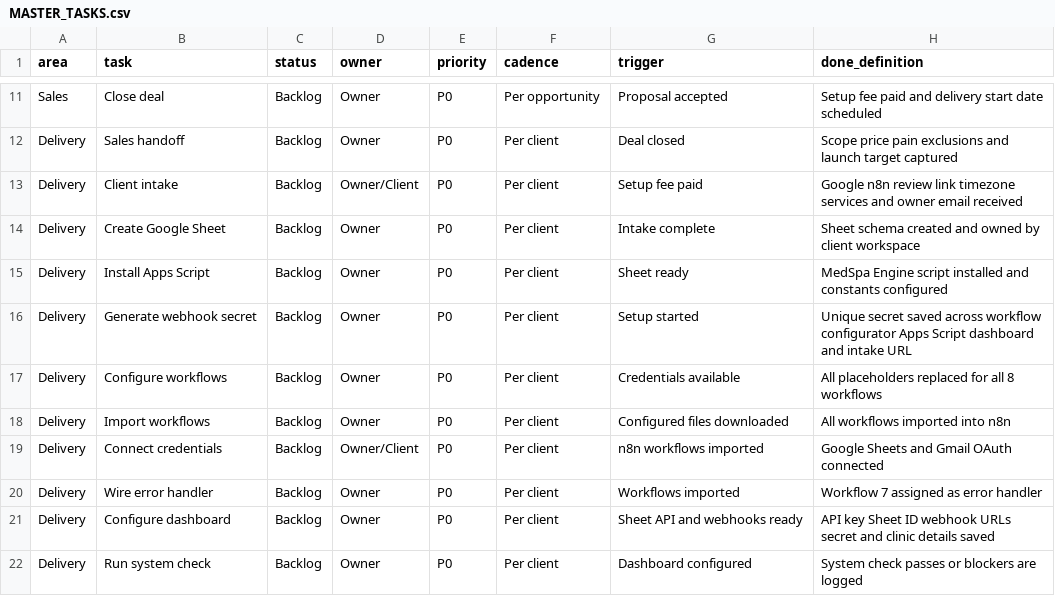
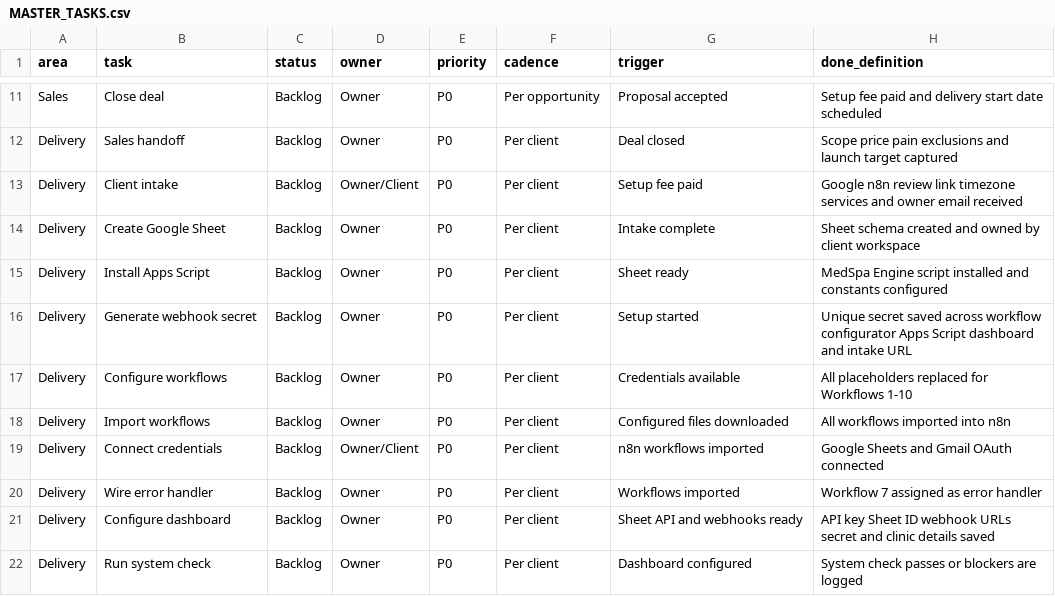
Before and after one commit to vibekb1234-oss/med_spa_engine, a CSV file: operations/MASTER_TASKS.csv, drawn as a sheet; only a part is shown, gaps mark what is left out.

```diff
--- a/operations/MASTER_TASKS.csv
+++ b/operations/MASTER_TASKS.csv
@@ -16,3 +16,3 @@ Delivery,Install Apps Script,Backlog,Owner,P0,Per client,Sheet ready,MedSpa Engi
 Delivery,Generate webhook secret,Backlog,Owner,P0,Per client,Setup started,Unique secret saved across workflow configurator Apps Script dashboard and intake URL
-Delivery,Configure workflows,Backlog,Owner,P0,Per client,Credentials available,All placeholders replaced for all 8 workflows
+Delivery,Configure workflows,Backlog,Owner,P0,Per client,Credentials available,All placeholders replaced for Workflows 1-10
 Delivery,Import workflows,Backlog,Owner,P0,Per client,Configured files downloaded,All workflows imported into n8n
```
Also changed, not shown: 14 other files.
